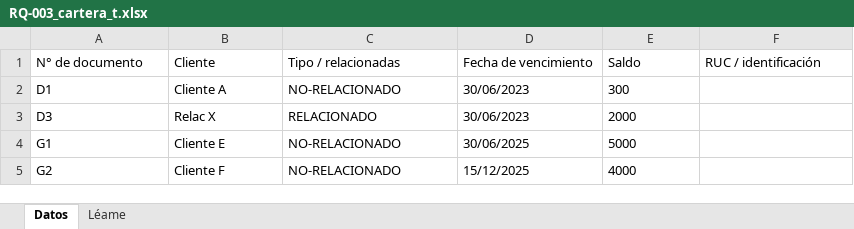
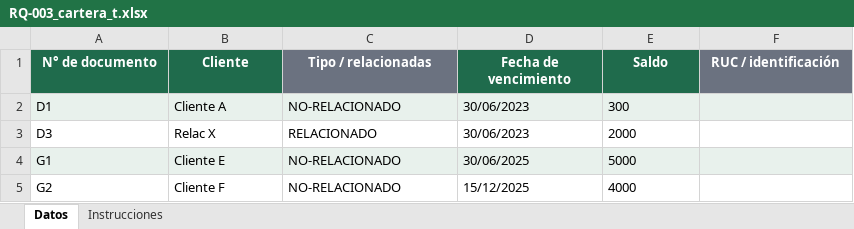
Before and after one commit to jcalupinia/auditbrain-python-runner, an Excel workbook: frontend/public/ejemplos/pce_cohortes_niif9/RQ-003_cartera_t.xlsx, sheet Datos, drawn as a sheet; values as stored, in another font and other column widths than the file's, no borders; the diff names each change by its address in the sheet, - before the commit and + after, or states it on an @@ line.

```diff
--- a/frontend/public/ejemplos/pce_cohortes_niif9/RQ-003_cartera_t.xlsx (sheet Datos)
+++ b/frontend/public/ejemplos/pce_cohortes_niif9/RQ-003_cartera_t.xlsx (sheet Datos)
-sheet tab: Léame
+sheet tab: Instrucciones
@@ A1:F1 bold: off → on, text colour: black → #FFFFFF, alignment: left → center @@
-A1:B1 fill: none
+A1:B1 fill: #1F6B4C
-C1 fill: none
+C1 fill: #6B7280
-D1:E1 fill: none
+D1:E1 fill: #1F6B4C
-F1 fill: none
+F1 fill: #6B7280
-A2:F2 fill: none
+A2:F2 fill: #E8F1EC
-A4:F4 fill: none
+A4:F4 fill: #E8F1EC
```
Also changed, not shown: sheet Instrucciones, frontend/public/ejemplos/pce_cohortes_niif9/RQ-001_cartera_t2.xlsx, frontend/public/ejemplos/pce_cohortes_niif9/RQ-002_cartera_t1.xlsx, 13 other files.
